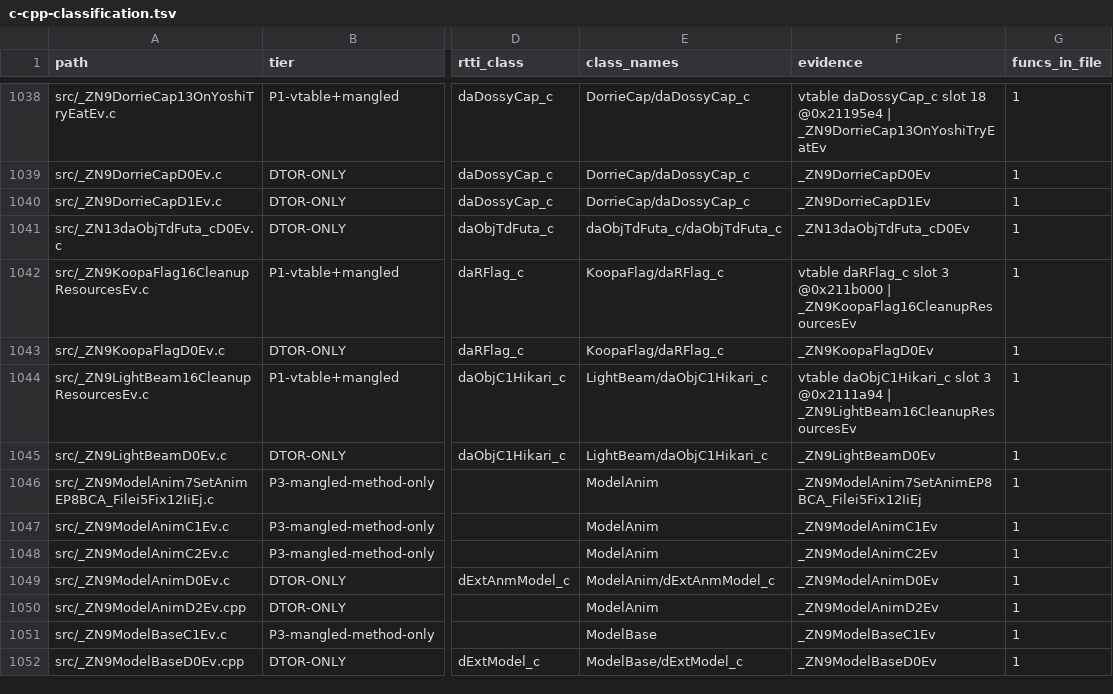
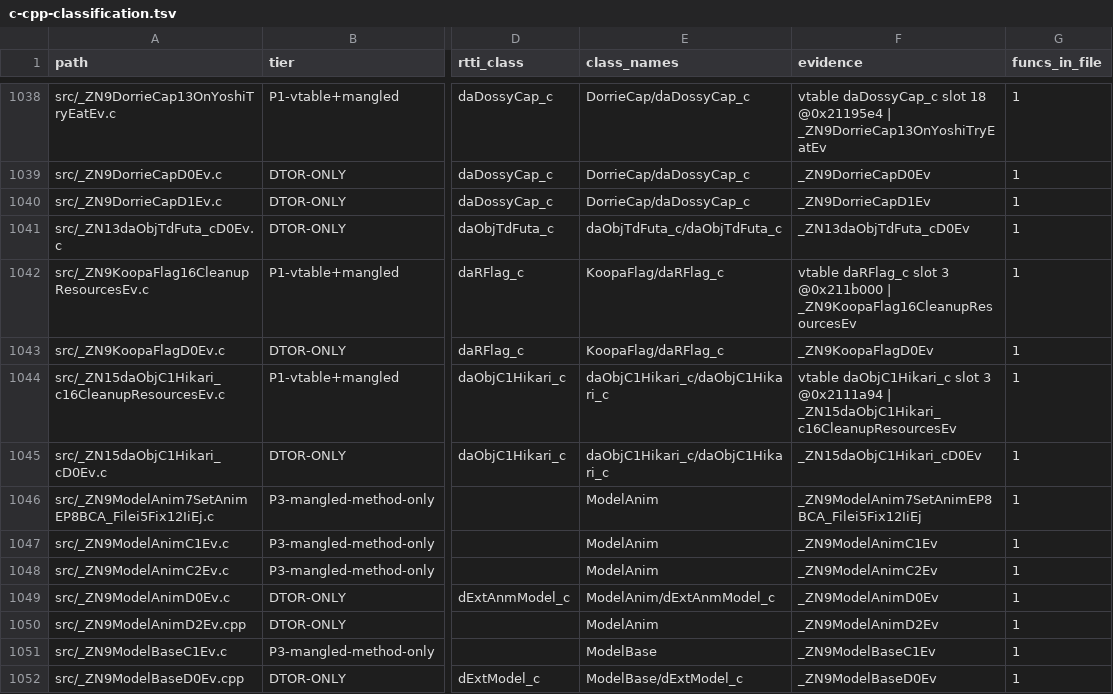
Before and after one commit to Alberto12345678999/sm64ds-decomp, a TSV file: notes/data/c-cpp-classification.tsv, drawn as a sheet; only a part is shown, gaps mark what is left out; the diff names each change by its address in the sheet, - before the commit and + after, or states it on an @@ line.

```diff
--- a/notes/data/c-cpp-classification.tsv
+++ b/notes/data/c-cpp-classification.tsv
-A1044 (path): src/_ZN9LightBeam16CleanupResourcesEv.c
+A1044 (path): src/_ZN15daObjC1Hikari_c16CleanupResourcesEv.c
-E1044:E1045 (class_names): LightBeam/daObjC1Hikari_c
+E1044:E1045 (class_names): daObjC1Hikari_c/daObjC1Hikari_c
-F1044 (evidence): …@0x2111a94 | _ZN9LightBeam16CleanupResourcesEv
+F1044 (evidence): …@0x2111a94 | _ZN15daObjC1Hikari_c16CleanupResourcesEv
-A1045 (path): src/_ZN9LightBeamD0Ev.c
+A1045 (path): src/_ZN15daObjC1Hikari_cD0Ev.c
-F1045 (evidence): _ZN9LightBeamD0Ev
+F1045 (evidence): _ZN15daObjC1Hikari_cD0Ev
```
Also changed, not shown: notes/data/class-build-worklist.tsv, symbols/actor_renames.tsv, 25 other files.
